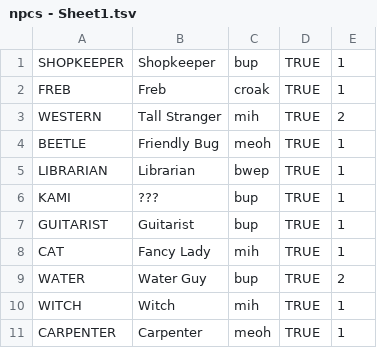
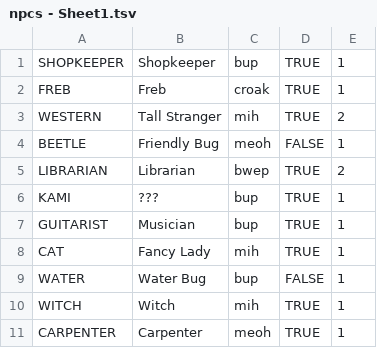
Before and after one commit to Bynine/frame, a TSV file: core/assets/data/npcs - Sheet1.tsv, drawn as a sheet.

```diff
--- a/core/assets/data/npcs - Sheet1.tsv
+++ b/core/assets/data/npcs - Sheet1.tsv
@@ -3,8 +3,8 @@ FREB	Freb	croak	TRUE	1
 WESTERN	Tall Stranger	mih	TRUE	2
-BEETLE	Friendly Bug	meoh	TRUE	1
-LIBRARIAN	Librarian	bwep	TRUE	1
+BEETLE	Friendly Bug	meoh	FALSE	1
+LIBRARIAN	Librarian	bwep	TRUE	2
 KAMI	???	bup	TRUE	1
-GUITARIST	Guitarist	bup	TRUE	1
+GUITARIST	Musician	bup	TRUE	1
 CAT	Fancy Lady	mih	TRUE	1
-WATER	Water Guy	bup	TRUE	2
+WATER	Water Bug	bup	FALSE	1
 WITCH	Witch	mih	TRUE	1
```
Also changed, not shown: 41 other files.
